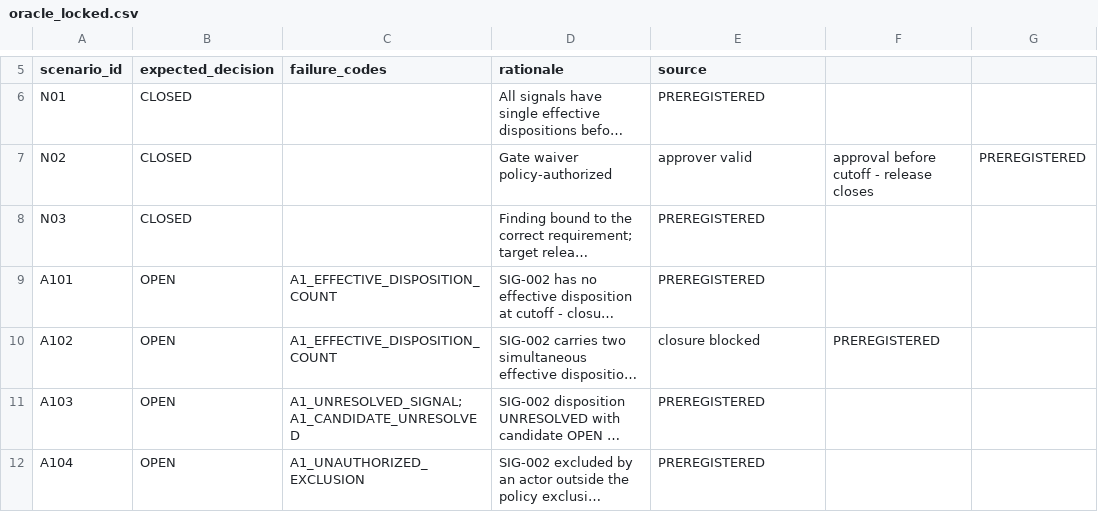
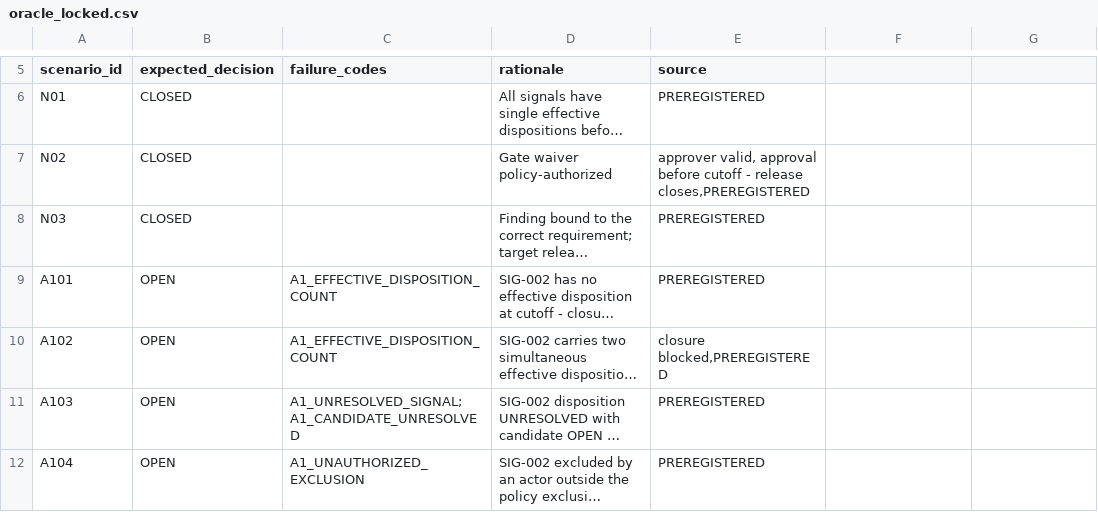
Before and after one commit to yiwentan2024/closure-experiment, a CSV file: protocols/oracle_locked.csv, drawn as a sheet; only a part is shown, gaps mark what is left out; long unchanged cells end in …; the diff names each change by its address in the sheet, - before the commit and + after, or states it on an @@ line.

Commit message:
ZH retrospective audits: owner-provided records, case builder, workflow branch
- scenarios/owner_records/owner_release_records.xlsx: 31 selected release disposition records
- scenarios/owner_records_select.py: declared selection (3 audited releases, values verbatim, role vocabulary translated)
- build_case ZH branch: reconstructs facts from the xlsx at declared business moments
- e2_guard: allows ZH when the records xlsx is present (blocks otherwise)
- e2-19cases.yml: ZH branch skips controlled-only steps; zh_audit step produces B0 review + B1 N/A + B2 adjudication
- runs/zh_retro/: archived adjudications for ZH-R2/R3/R4 (all OPEN/NFI)
- tests/test_owner_records.py: seven machine assertions (verbatim, English surface, closure, replay, hash anchor)

```diff
--- a/protocols/oracle_locked.csv
+++ b/protocols/oracle_locked.csv
-E7 (source): approver valid
+E7 (source): approver valid, approval before cutoff - release closes,PREREGISTERED
-F7: approval before cutoff - release closes
+F7: (empty)
-G7: PREREGISTERED
+G7: (empty)
-E10 (source): closure blocked
+E10 (source): closure blocked,PREREGISTERED
-F10: PREREGISTERED
+F10: (empty)
```
Also changed, not shown: 15 other files.
